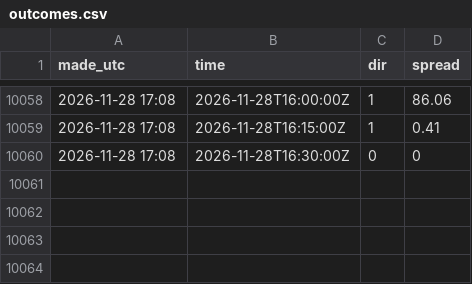
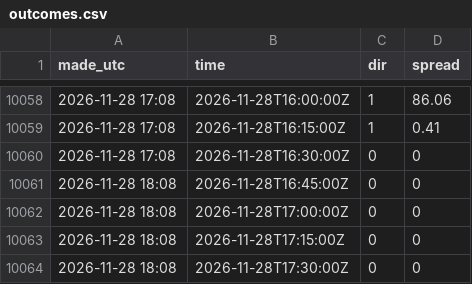
Before and after one commit to tallerzalan/dk1-pipelines, a CSV file: imbalance/results/outcomes.csv, drawn as a sheet; only a part is shown, gaps mark what is left out; the diff names each change by its address in the sheet, - before the commit and + after, or states it on an @@ line.

```diff
--- a/imbalance/results/outcomes.csv
+++ b/imbalance/results/outcomes.csv
+row 10061: 2026-11-28 18:08 | 2026-11-28T16:45:00Z | 0 | 0
+row 10062: 2026-11-28 18:08 | 2026-11-28T17:00:00Z | 0 | 0
+row 10063: 2026-11-28 18:08 | 2026-11-28T17:15:00Z | 0 | 0
+row 10064: 2026-11-28 18:08 | 2026-11-28T17:30:00Z | 0 | 0
```
Also changed, not shown: 2 other files.
